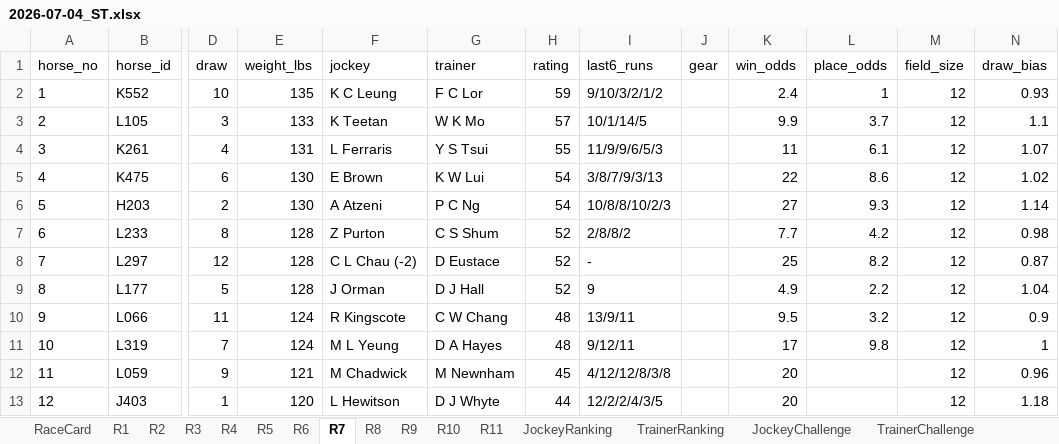
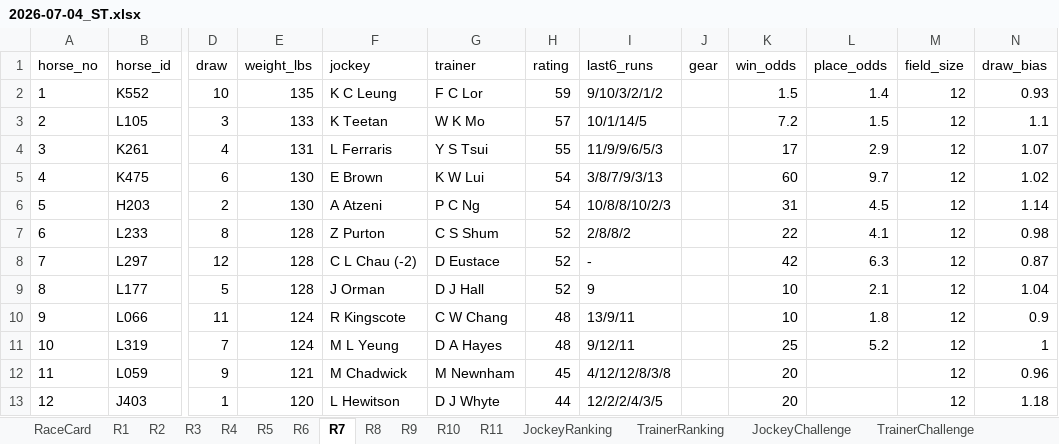
Before and after one commit to a40856/Claudehkjc, an Excel workbook: data/raw/2026-07-04_ST.xlsx, sheet R7, drawn as a sheet; only a part is shown, gaps mark what is left out; values as stored, in another font and other column widths than the file's, no borders; the diff names each change by its address in the sheet, - before the commit and + after, or states it on an @@ line.

```diff
--- a/data/raw/2026-07-04_ST.xlsx (sheet R7)
+++ b/data/raw/2026-07-04_ST.xlsx (sheet R7)
-K2 (win_odds): 2.4
+K2 (win_odds): 1.5
-L2 (place_odds): 1
+L2 (place_odds): 1.4
-K3 (win_odds): 9.9
+K3 (win_odds): 7.2
-L3 (place_odds): 3.7
+L3 (place_odds): 1.5
-K4 (win_odds): 11
+K4 (win_odds): 17
-L4 (place_odds): 6.1
+L4 (place_odds): 2.9
-K5 (win_odds): 22
+K5 (win_odds): 60
-L5 (place_odds): 8.6
+L5 (place_odds): 9.7
-K6 (win_odds): 27
+K6 (win_odds): 31
-L6 (place_odds): 9.3
+L6 (place_odds): 4.5
-K7 (win_odds): 7.7
+K7 (win_odds): 22
-L7 (place_odds): 4.2
+L7 (place_odds): 4.1
-K8 (win_odds): 25
+K8 (win_odds): 42
-L8 (place_odds): 8.2
+L8 (place_odds): 6.3
-K9 (win_odds): 4.9
+K9 (win_odds): 10
-L9 (place_odds): 2.2
+L9 (place_odds): 2.1
-K10 (win_odds): 9.5
+K10 (win_odds): 10
-L10 (place_odds): 3.2
+L10 (place_odds): 1.8
-K11 (win_odds): 17
+K11 (win_odds): 25
-L11 (place_odds): 9.8
+L11 (place_odds): 5.2
```
Also changed, not shown: sheet LiveOdds, sheet RaceCard, sheet R10, sheet R9, sheet R6, sheet R2, 5 more sheets, docs/data/raw/2026-07-04_ST.xlsx, 1 other file.
